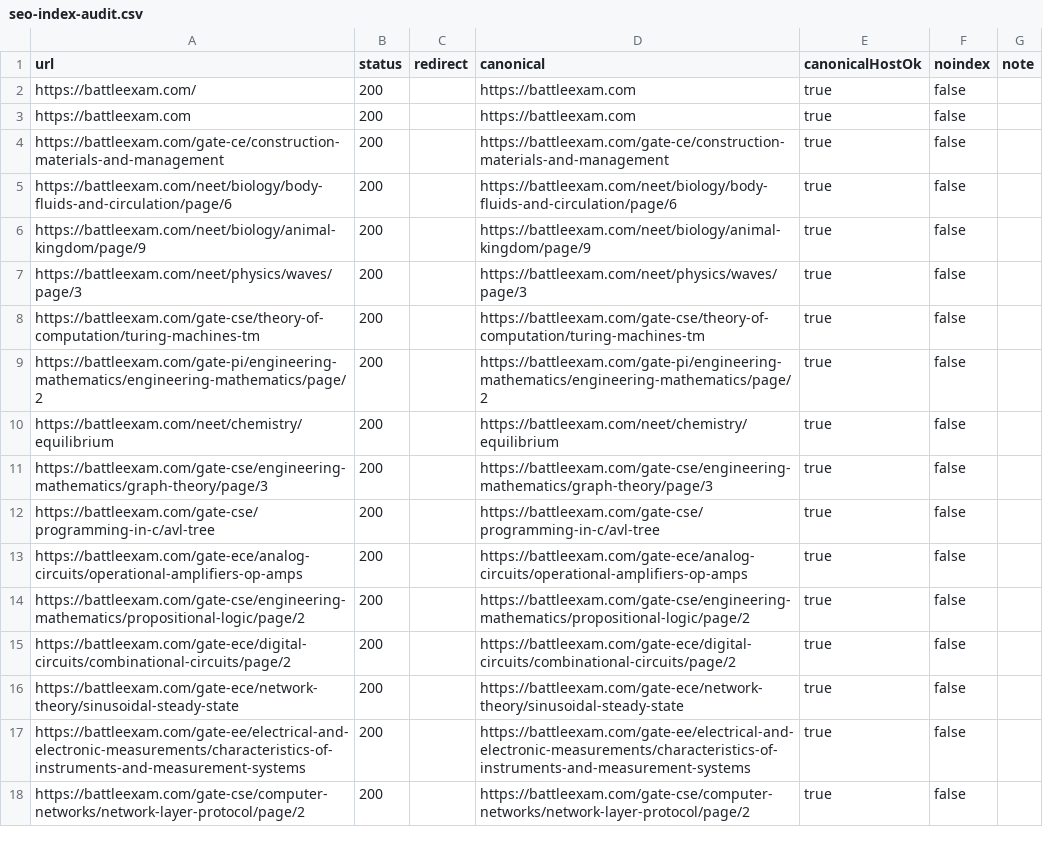
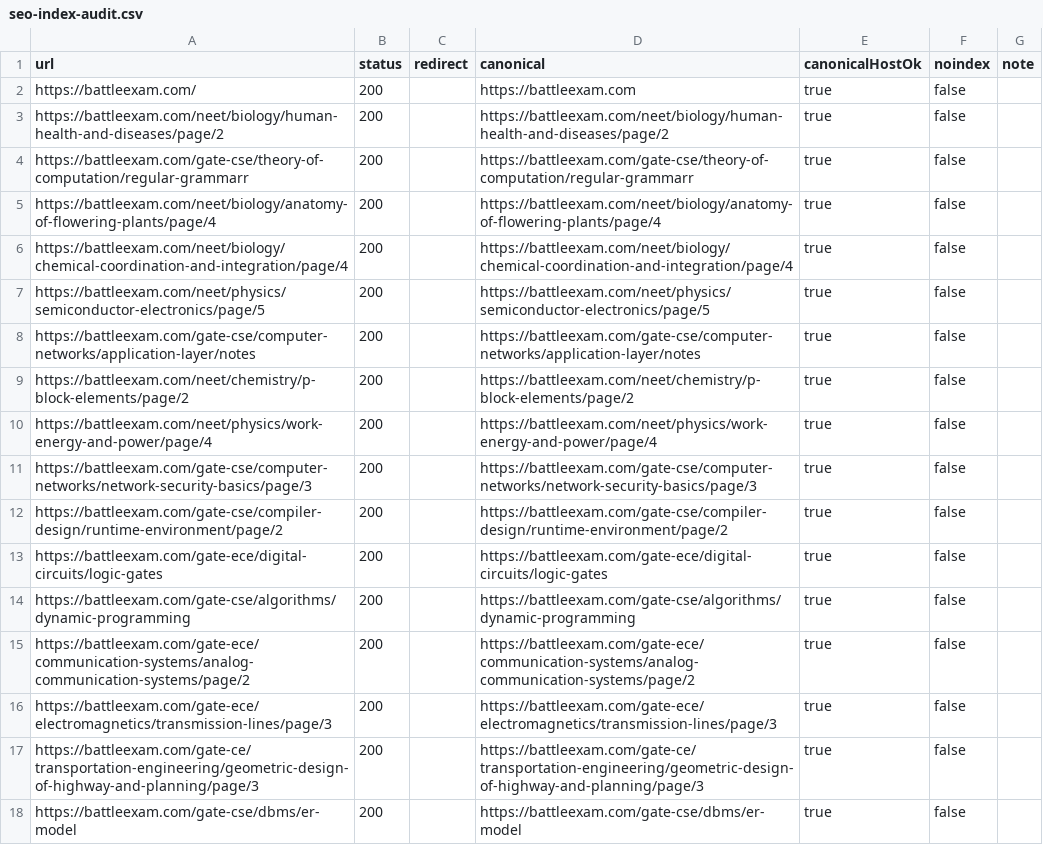
Before and after one commit to saurabhkr66/pattern-master, a CSV file: scripts/seo-index-audit.csv, drawn as a sheet; only a part is shown; the diff covers the shown part only.

```diff
--- a/scripts/seo-index-audit.csv
+++ b/scripts/seo-index-audit.csv
@@ -2,17 +2,17 @@ url,status,redirect,canonical,canonicalHostOk,noindex,note
 "https://battleexam.com/","200","","https://battleexam.com","true","false",""
-"https://battleexam.com","200","","https://battleexam.com","true","false",""
-"https://battleexam.com/gate-ce/construction-materials-and-management","200","","https://battleexam.com/gate-ce/construction-materials-and-management","true","false",""
-"https://battleexam.com/neet/biology/body-fluids-and-circulation/page/6","200","","https://battleexam.com/neet/biology/body-fluids-and-circulation/page/6","true","false",""
-"https://battleexam.com/neet/biology/animal-kingdom/page/9","200","","https://battleexam.com/neet/biology/animal-kingdom/page/9","true","false",""
-"https://battleexam.com/neet/physics/waves/page/3","200","","https://battleexam.com/neet/physics/waves/page/3","true","false",""
-"https://battleexam.com/gate-cse/theory-of-computation/turing-machines-tm","200","","https://battleexam.com/gate-cse/theory-of-computation/turing-machines-tm","true","false",""
-"https://battleexam.com/gate-pi/engineering-mathematics/engineering-mathematics/page/2","200","","https://battleexam.com/gate-pi/engineering-mathematics/engineering-mathematics/page/2","true","false",""
-"https://battleexam.com/neet/chemistry/equilibrium","200","","https://battleexam.com/neet/chemistry/equilibrium","true","false",""
-"https://battleexam.com/gate-cse/engineering-mathematics/graph-theory/page/3","200","","https://battleexam.com/gate-cse/engineering-mathematics/graph-theory/page/3","true","false",""
-"https://battleexam.com/gate-cse/programming-in-c/avl-tree","200","","https://battleexam.com/gate-cse/programming-in-c/avl-tree","true","false",""
-"https://battleexam.com/gate-ece/analog-circuits/operational-amplifiers-op-amps","200","","https://battleexam.com/gate-ece/analog-circuits/operational-amplifiers-op-amps","true","false",""
-"https://battleexam.com/gate-cse/engineering-mathematics/propositional-logic/page/2","200","","https://battleexam.com/gate-cse/engineering-mathematics/propositional-logic/page/2","true","false",""
-"https://battleexam.com/gate-ece/digital-circuits/combinational-circuits/page/2","200","","https://battleexam.com/gate-ece/digital-circuits/combinational-circuits/page/2","true","false",""
-"https://battleexam.com/gate-ece/network-theory/sinusoidal-steady-state","200","","https://battleexam.com/gate-ece/network-theory/sinusoidal-steady-state","true","false",""
-"https://battleexam.com/gate-ee/electrical-and-electronic-measurements/characteristics-of-instruments-and-measurement-systems","200","","https://battleexam.com/gate-ee/electrical-and-electronic-measurements/characteristics-of-instruments-and-measurement-systems","true","false",""
-"https://battleexam.com/gate-cse/computer-networks/network-layer-protocol/page/2","200","","https://battleexam.com/gate-cse/computer-networks/network-layer-protocol/page/2","true","false",""
+"https://battleexam.com/neet/biology/human-health-and-diseases/page/2","200","","https://battleexam.com/neet/biology/human-health-and-diseases/page/2","true","false",""
+"https://battleexam.com/gate-cse/theory-of-computation/regular-grammarr","200","","https://battleexam.com/gate-cse/theory-of-computation/regular-grammarr","true","false",""
+"https://battleexam.com/neet/biology/anatomy-of-flowering-plants/page/4","200","","https://battleexam.com/neet/biology/anatomy-of-flowering-plants/page/4","true","false",""
+"https://battleexam.com/neet/biology/chemical-coordination-and-integration/page/4","200","","https://battleexam.com/neet/biology/chemical-coordination-and-integration/page/4","true","false",""
+"https://battleexam.com/neet/physics/semiconductor-electronics/page/5","200","","https://battleexam.com/neet/physics/semiconductor-electronics/page/5","true","false",""
+"https://battleexam.com/gate-cse/computer-networks/application-layer/notes","200","","https://battleexam.com/gate-cse/computer-networks/application-layer/notes","true","false",""
+"https://battleexam.com/neet/chemistry/p-block-elements/page/2","200","","https://battleexam.com/neet/chemistry/p-block-elements/page/2","true","false",""
+"https://battleexam.com/neet/physics/work-energy-and-power/page/4","200","","https://battleexam.com/neet/physics/work-energy-and-power/page/4","true","false",""
+"https://battleexam.com/gate-cse/computer-networks/network-security-basics/page/3","200","","https://battleexam.com/gate-cse/computer-networks/network-security-basics/page/3","true","false",""
+"https://battleexam.com/gate-cse/compiler-design/runtime-environment/page/2","200","","https://battleexam.com/gate-cse/compiler-design/runtime-environment/page/2","true","false",""
+"https://battleexam.com/gate-ece/digital-circuits/logic-gates","200","","https://battleexam.com/gate-ece/digital-circuits/logic-gates","true","false",""
+"https://battleexam.com/gate-cse/algorithms/dynamic-programming","200","","https://battleexam.com/gate-cse/algorithms/dynamic-programming","true","false",""
+"https://battleexam.com/gate-ece/communication-systems/analog-communication-systems/page/2","200","","https://battleexam.com/gate-ece/communication-systems/analog-communication-systems/page/2","true","false",""
+"https://battleexam.com/gate-ece/electromagnetics/transmission-lines/page/3","200","","https://battleexam.com/gate-ece/electromagnetics/transmission-lines/page/3","true","false",""
+"https://battleexam.com/gate-ce/transportation-engineering/geometric-design-of-highway-and-planning/page/3","200","","https://battleexam.com/gate-ce/transportation-engineering/geometric-design-of-highway-and-planning/page/3","true","false",""
+"https://battleexam.com/gate-cse/dbms/er-model","200","","https://battleexam.com/gate-cse/dbms/er-model","true","false",""
```
Also changed, not shown: 26 edited cells elsewhere in this file, 44 other files.
